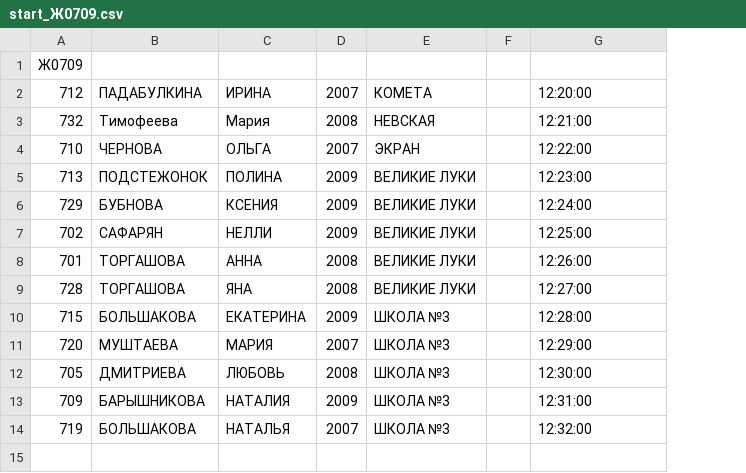
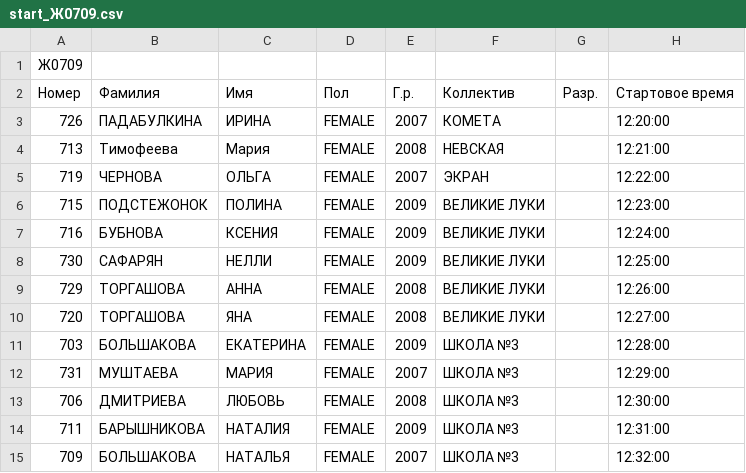
Before and after one commit to ArtyomPeshkov/sport-management-system, a CSV file: csvFiles/configuration/starts/start_Ж0709.csv, drawn as a sheet; removed rows and columns are numbered as before the commit, all else as after; the diff names each change by its address in the sheet, - before the commit and + after, or states it on an @@ line.

```diff
--- a/csvFiles/configuration/starts/start_Ж0709.csv
+++ b/csvFiles/configuration/starts/start_Ж0709.csv
+column D, rows 3-15: all FEMALE
-column F, empty
+column G, empty
+row 2: Номер | Фамилия | Имя | Пол | Г.р. | Коллектив | Разр. | Стартовое время
-A3: 712
+A3: 726
-A4: 732
+A4: 713
-A5: 710
+A5: 719
-A6: 713
+A6: 715
-A7: 729
+A7: 716
-A8: 702
+A8: 730
-A9: 701
+A9: 729
-A10: 728
+A10: 720
-A11: 715
+A11: 703
-A12: 720
+A12: 731
-A13: 705
+A13: 706
-A14: 709
+A14: 711
-A15: 719
+A15: 709
```
Also changed, not shown: csvFiles/configuration/starts/start_Ж0506.csv, csvFiles/configuration/starts/start_Ж1012.csv, 49 other files.
